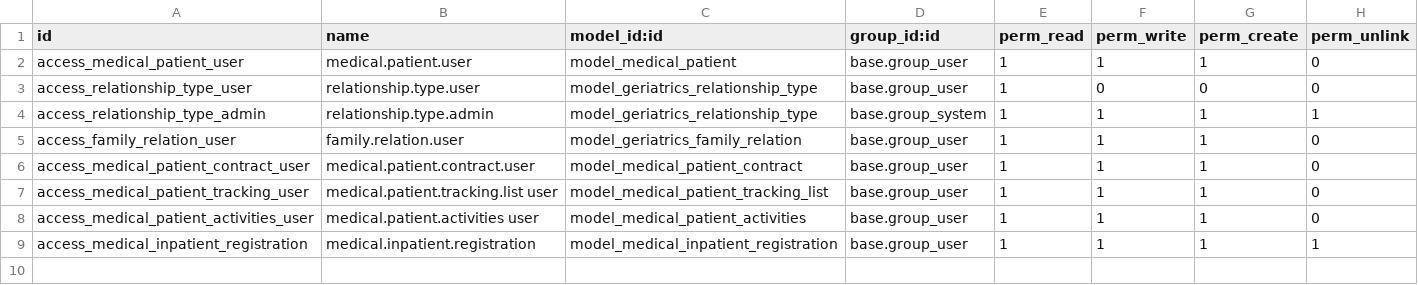
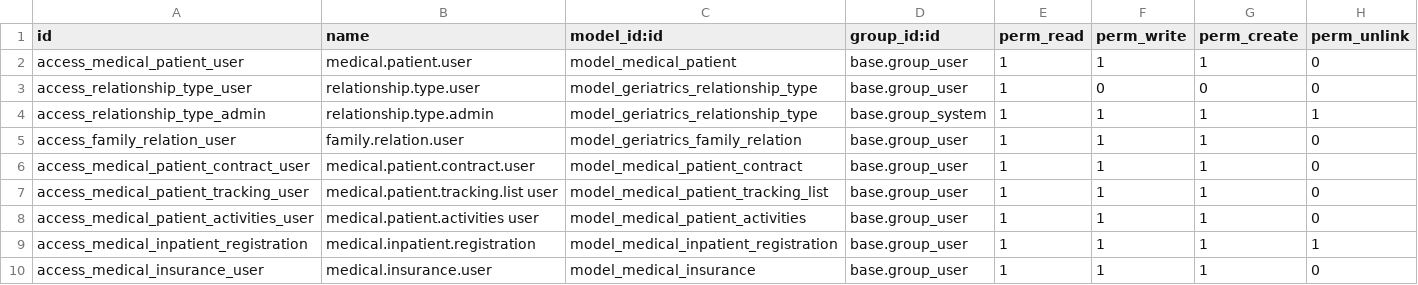
Before and after one commit to vojinm/geriatrics_v2, a CSV file: geriatrics_19/security/ir.model.access.csv, drawn as a sheet.

Commit message:
Add medical insurance model and configuration menu

```diff
--- a/geriatrics_19/security/ir.model.access.csv
+++ b/geriatrics_19/security/ir.model.access.csv
@@ -9 +9,2 @@ access_medical_patient_activities_user,medical.patient.activities user,model_med
 access_medical_inpatient_registration,medical.inpatient.registration,model_medical_inpatient_registration,base.group_user,1,1,1,1
+access_medical_insurance_user,medical.insurance.user,model_medical_insurance,base.group_user,1,1,1,0
```
Also changed, not shown: 4 other files.
